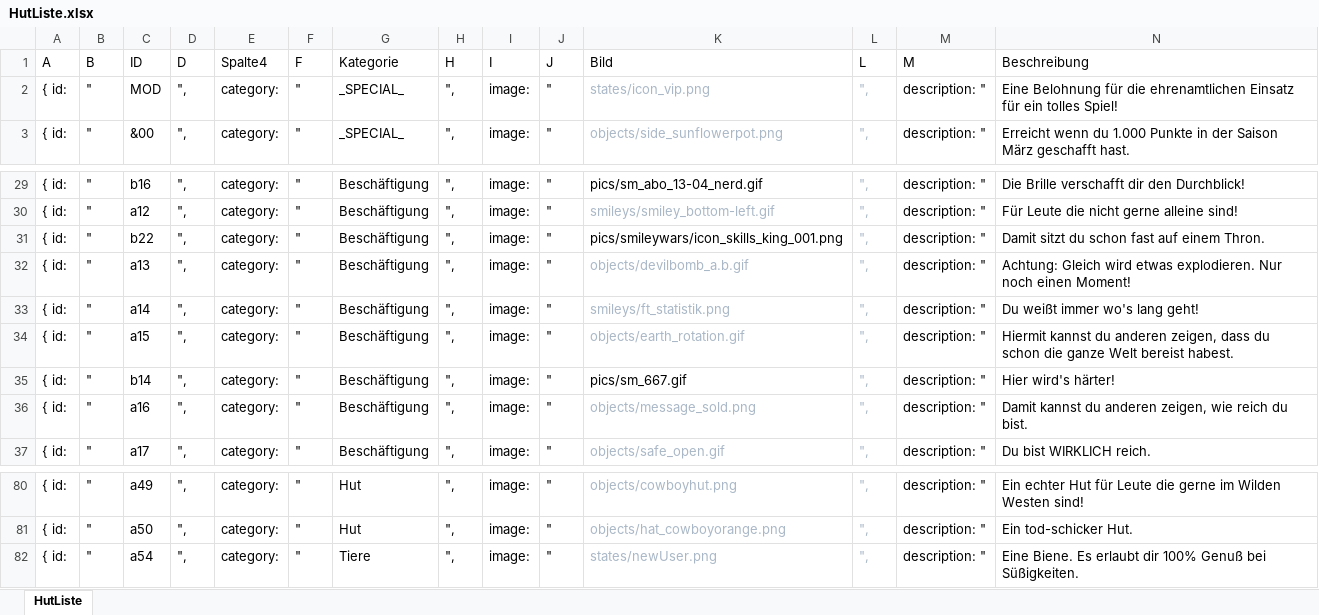
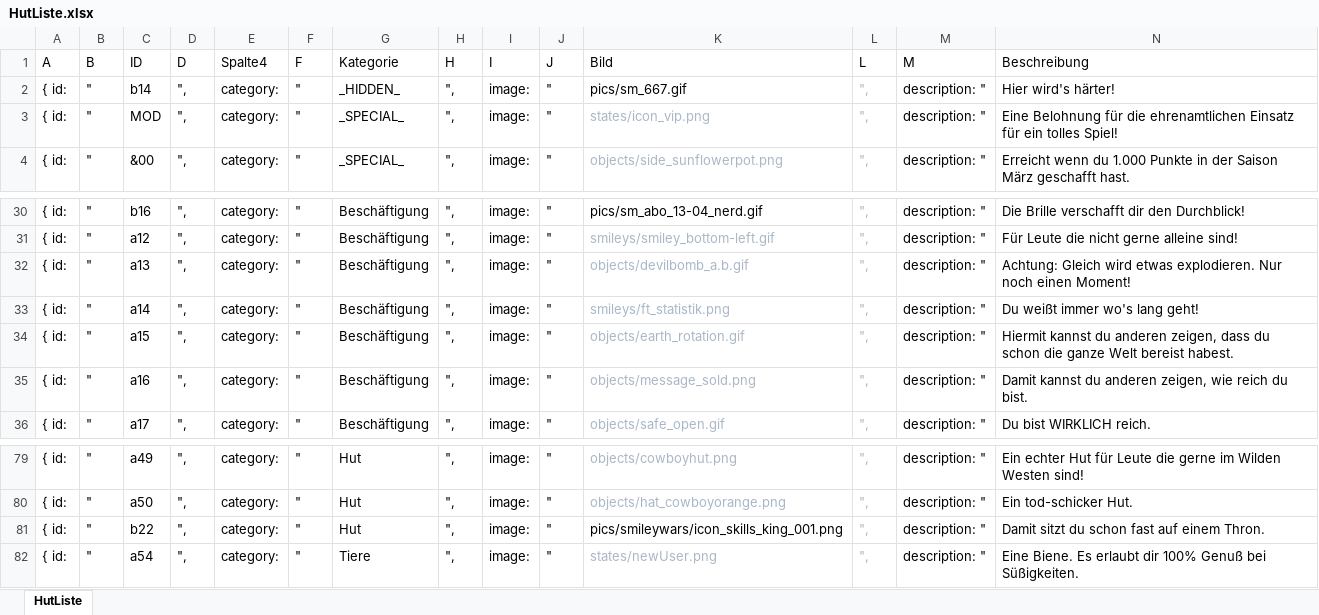
Before and after one commit to sharktoon/Wortwahn, an Excel workbook: HutListe.xlsx, sheet HutListe, drawn as a sheet; only a part is shown, gaps mark what is left out; values as stored, in another font and other column widths than the file's, no borders; table styles not drawn; removed rows and columns are numbered as before the commit, all else as after; rows hold the shown columns only; the diff names each change by its address in the sheet, - before the commit and + after, or states it on an @@ line.

Commit message:
removed special hat b14, moved crown to different category

```diff
--- a/HutListe.xlsx (sheet HutListe)
+++ b/HutListe.xlsx (sheet HutListe)
+row 2: { id: | " | b14 | ", | category: | " | _HIDDEN_ | ", | image: | " | pics/sm_667.gif | ", | description: " | Hier wird's härter!
-row 31: { id: | " | b22 | ", | category: | " | Beschäftigung | ", | image: | " | pics/smileywars/icon_skills_king_001.png | ", | description: " | Damit sitzt du schon fast auf einem Thron.
-row 35: { id: | " | b14 | ", | category: | " | Beschäftigung | ", | image: | " | pics/sm_667.gif | ", | description: " | Hier wird's härter!
+row 81: { id: | " | b22 | ", | category: | " | Hut | ", | image: | " | pics/smileywars/icon_skills_king_001.png | ", | description: " | Damit sitzt du schon fast auf einem Thron.
```
Also changed, not shown: 1 other file.
